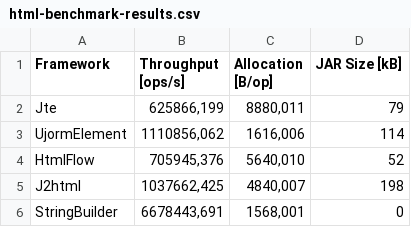
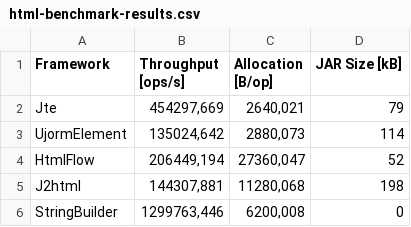
Before and after one commit to pponec/html-benchmarks, a CSV file: html-benchmark-results.csv, drawn as a sheet.

Commit message:
HTML benchmarks

```diff
--- a/html-benchmark-results.csv
+++ b/html-benchmark-results.csv
@@ -1,6 +1,6 @@
 Framework|Throughput [ops/s]|Allocation [B/op]|JAR Size [kB]
-Jte|625866,199|8880,011|79
-UjormElement|1110856,062|1616,006|114
-HtmlFlow|705945,376|5640,010|52
-J2html|1037662,425|4840,007|198
-StringBuilder|6678443,691|1568,001|0
+Jte|454297,669|2640,021|79
+UjormElement|135024,642|2880,073|114
+HtmlFlow|206449,194|27360,047|52
+J2html|144307,881|11280,068|198
+StringBuilder|1299763,446|6200,008|0
```
Also changed, not shown: 2 other files.
